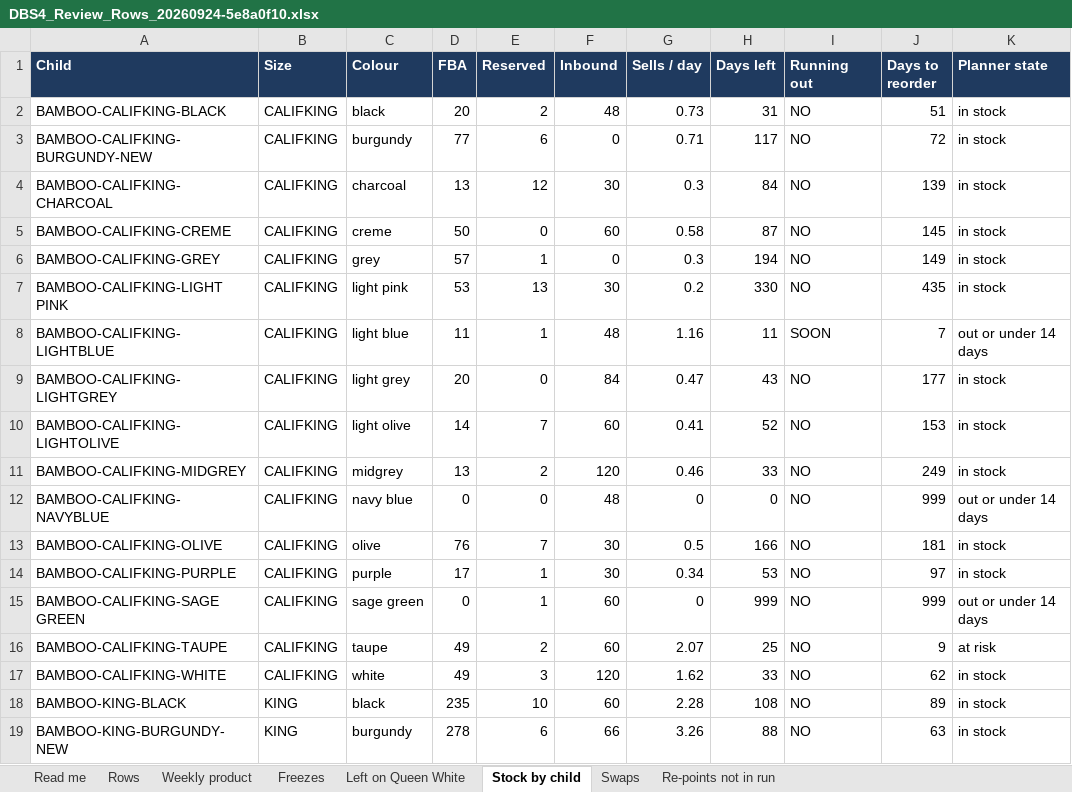
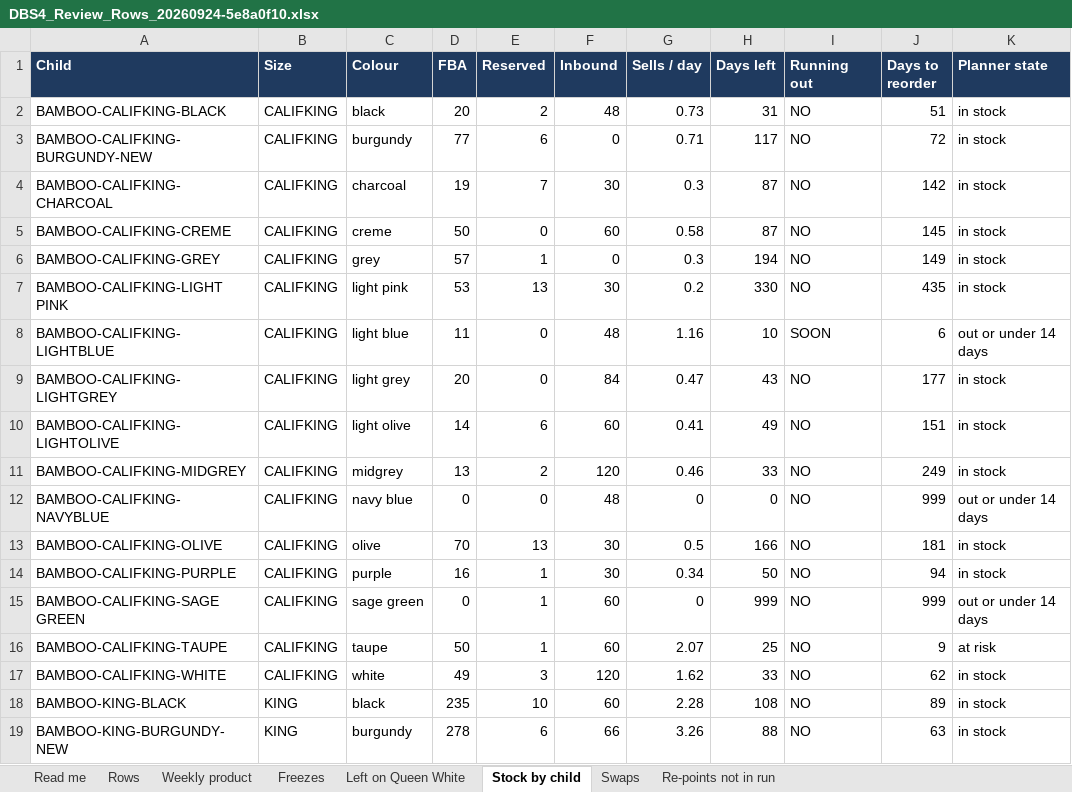
Before and after one commit to zarlish-web/PPC-Audit-, an Excel workbook: docs/reviews/DBS4_Review_Rows_20260924-5e8a0f10.xlsx, sheet Stock by child, drawn as a sheet; only a part is shown; values as stored, in another font and other column widths than the file's, no borders; the diff covers the shown part only; the diff names each change by its address in the sheet, - before the commit and + after, or states it on an @@ line.

```diff
--- a/docs/reviews/DBS4_Review_Rows_20260924-5e8a0f10.xlsx (sheet Stock by child)
+++ b/docs/reviews/DBS4_Review_Rows_20260924-5e8a0f10.xlsx (sheet Stock by child)
-D4 (FBA): 13
+D4 (FBA): 19
-E4 (Reserved): 12
+E4 (Reserved): 7
-H4 (Days left): 84
+H4 (Days left): 87
-J4 (Days to reorder): 139
+J4 (Days to reorder): 142
-E8 (Reserved): 1
+E8 (Reserved): 0
-H8 (Days left): 11
+H8 (Days left): 10
-J8 (Days to reorder): 7
+J8 (Days to reorder): 6
-E10 (Reserved): 7
+E10 (Reserved): 6
-H10 (Days left): 52
+H10 (Days left): 49
-J10 (Days to reorder): 153
+J10 (Days to reorder): 151
-D13 (FBA): 76
+D13 (FBA): 70
-E13 (Reserved): 7
+E13 (Reserved): 13
-D14 (FBA): 17
+D14 (FBA): 16
-H14 (Days left): 53
+H14 (Days left): 50
-J14 (Days to reorder): 97
+J14 (Days to reorder): 94
-D16 (FBA): 49
+D16 (FBA): 50
-E16 (Reserved): 2
+E16 (Reserved): 1
```
Also changed, not shown: 14 edited cells elsewhere in this sheet, sheet Rows, sheet Re-points not in run, sheet Swaps, 3 other files.
